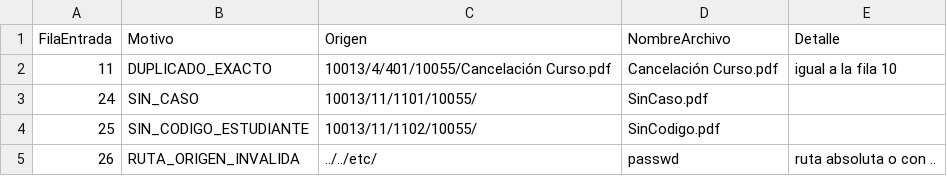
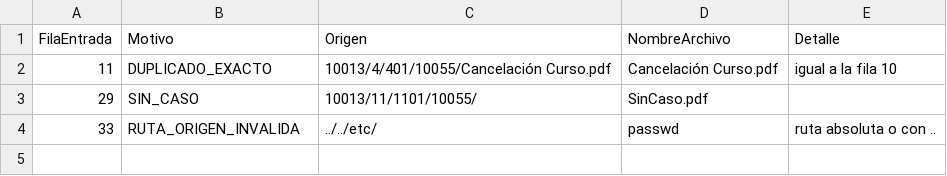
Before and after one commit to Alvisor/Me-vs-me, a CSV file: migracion_documentos/evidencia_simulacion/Rutas_migracion_excluidas.csv, drawn as a sheet.

```diff
--- a/migracion_documentos/evidencia_simulacion/Rutas_migracion_excluidas.csv
+++ b/migracion_documentos/evidencia_simulacion/Rutas_migracion_excluidas.csv
@@ -2,4 +2,3 @@
 11,DUPLICADO_EXACTO,10013/4/401/10055/Cancelación Curso.pdf,Cancelación Curso.pdf,igual a la fila 10
-24,SIN_CASO,10013/11/1101/10055/,SinCaso.pdf,
-25,SIN_CODIGO_ESTUDIANTE,10013/11/1102/10055/,SinCodigo.pdf,
-26,RUTA_ORIGEN_INVALIDA,../../etc/,passwd,ruta absoluta o con ..
+29,SIN_CASO,10013/11/1101/10055/,SinCaso.pdf,
+33,RUTA_ORIGEN_INVALIDA,../../etc/,passwd,ruta absoluta o con ..
```
Also changed, not shown: migracion_documentos/evidencia_simulacion/Rutas_migracion.csv, migracion_documentos/evidencia_simulacion/Rutas_migracion_renombrados.csv, 10 other files.
